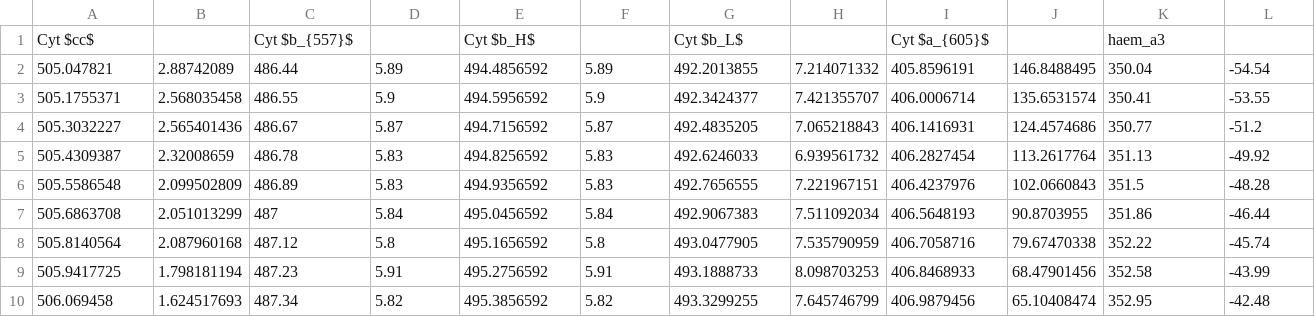
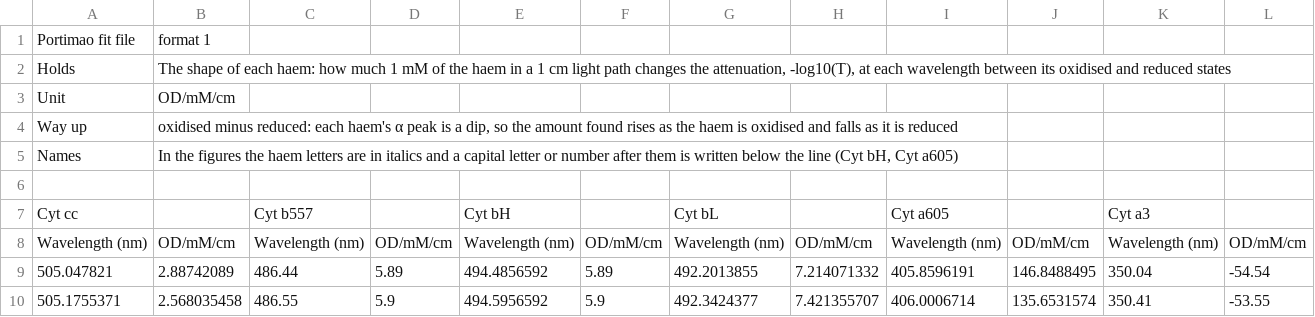
Before and after one commit to bgh512/Portimao, a CSV file: fits/temp_fit_037v.csv, drawn as a sheet; only a part is shown; the shorter side is filled out with more unchanged rows.

```diff
--- a/fits/temp_fit_037v.csv
+++ b/fits/temp_fit_037v.csv
@@ -1,2 +1,9 @@
-Cyt $cc$,,Cyt $b_{557}$,,Cyt $b_H$,,Cyt $b_L$,,Cyt $a_{605}$,,haem_a3,
+Portimao fit file,format 1
+Holds,"The shape of each haem: how much 1 mM of the haem in a 1 cm light path changes the attenuation, -log10(T), at each wavelength between its oxidised and reduced states"
+Unit,OD/mM/cm
+Way up,"oxidised minus reduced: each haem's α peak is a dip, so the amount found rises as the haem is oxidised and falls as it is reduced"
+Names,"In the figures the haem letters are in italics and a capital letter or number after them is written below the line (Cyt bH, Cyt a605)"
+
+Cyt cc,,Cyt b557,,Cyt bH,,Cyt bL,,Cyt a605,,Cyt a3,
+Wavelength (nm),OD/mM/cm,Wavelength (nm),OD/mM/cm,Wavelength (nm),OD/mM/cm,Wavelength (nm),OD/mM/cm,Wavelength (nm),OD/mM/cm,Wavelength (nm),OD/mM/cm
 505.047821,2.88742089,486.44,5.89,494.4856592,5.89,492.2013855,7.214071332,405.8596191,146.8488495,350.04,-54.54
```
Also changed, not shown: 14 other files.
